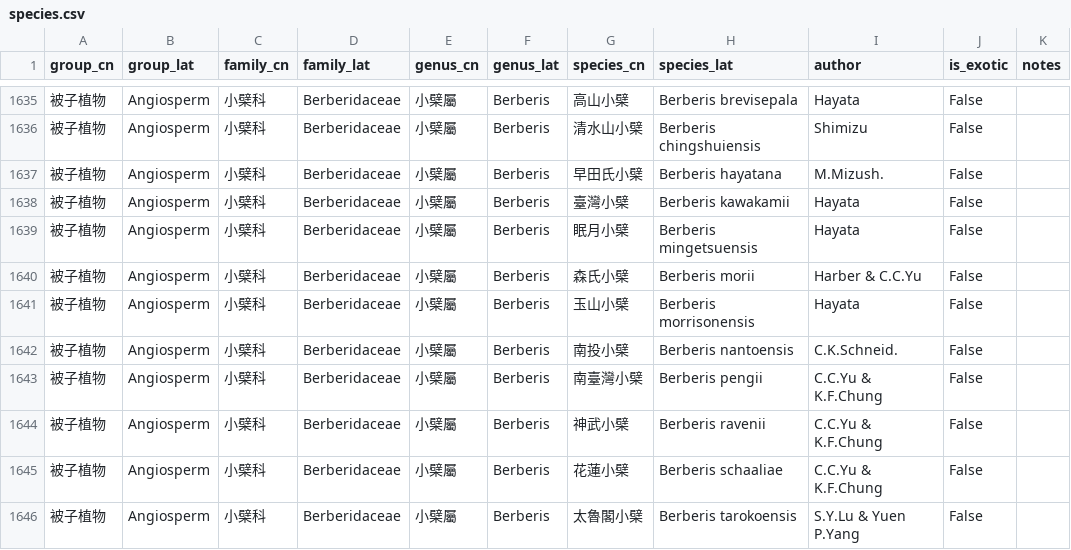
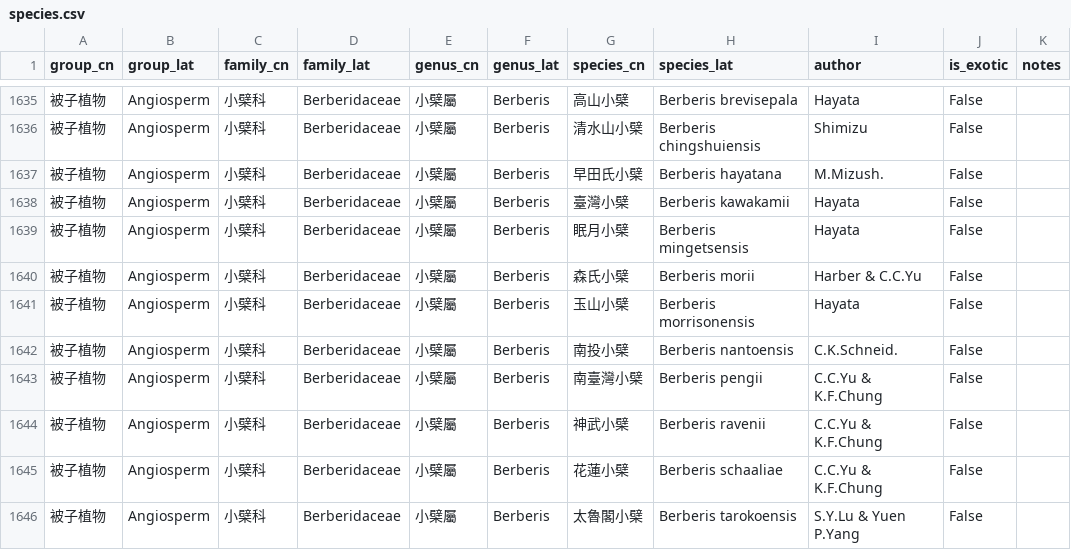
Before and after one commit to Bahamutzerox/taiwan-seed-plants, a CSV file: data/species.csv, drawn as a sheet; only a part is shown, gaps mark what is left out.

```diff
--- a/data/species.csv
+++ b/data/species.csv
@@ -1638,3 +1638,3 @@ group_cn,group_lat,family_cn,family_lat,genus_cn,genus_lat,species_cn,species_la
 被子植物,Angiosperm,小檗科,Berberidaceae,小檗屬,Berberis,臺灣小檗,Berberis kawakamii,Hayata,False,
-被子植物,Angiosperm,小檗科,Berberidaceae,小檗屬,Berberis,眠月小檗,Berberis mingetsuensis,Hayata,False,
+被子植物,Angiosperm,小檗科,Berberidaceae,小檗屬,Berberis,眠月小檗,Berberis mingetsensis,Hayata,False,
 被子植物,Angiosperm,小檗科,Berberidaceae,小檗屬,Berberis,森氏小檗,Berberis morii,Harber & C.C.Yu,False,
```
Also changed, not shown: data/references.csv.
